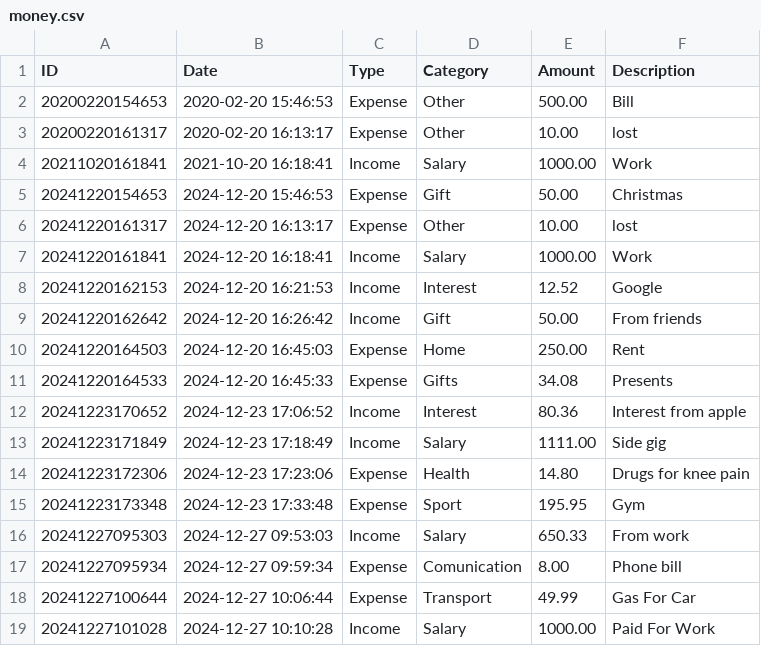
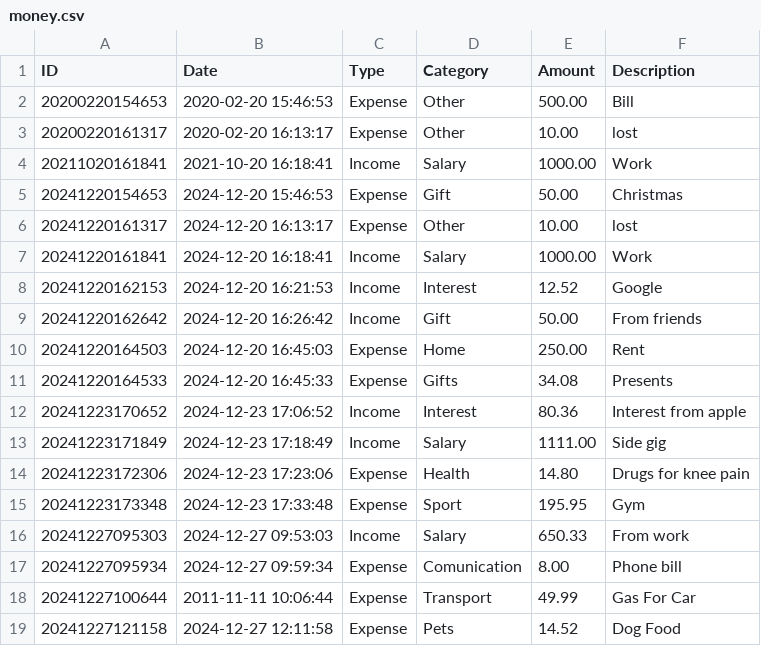
Before and after one commit to RaimisM/Finance-tracker, a CSV file: money.csv, drawn as a sheet.

Commit message:
Refactor transaction management; enhance user prompts and streamline expense tracking functionality

```diff
--- a/money.csv
+++ b/money.csv
@@ -17,3 +17,3 @@ ID,Date,Type,Category,Amount,Description
 20241227095934,2024-12-27 09:59:34,Expense,Comunication,8.00,Phone bill
-20241227100644,2024-12-27 10:06:44,Expense,Transport,49.99,Gas For Car
-20241227101028,2024-12-27 10:10:28,Income,Salary,1000.00,Paid For Work
+20241227100644,2011-11-11 10:06:44,Expense,Transport,49.99,Gas For Car
+20241227121158,2024-12-27 12:11:58,Expense,Pets,14.52,Dog Food
```
Also changed, not shown: 4 other files.
